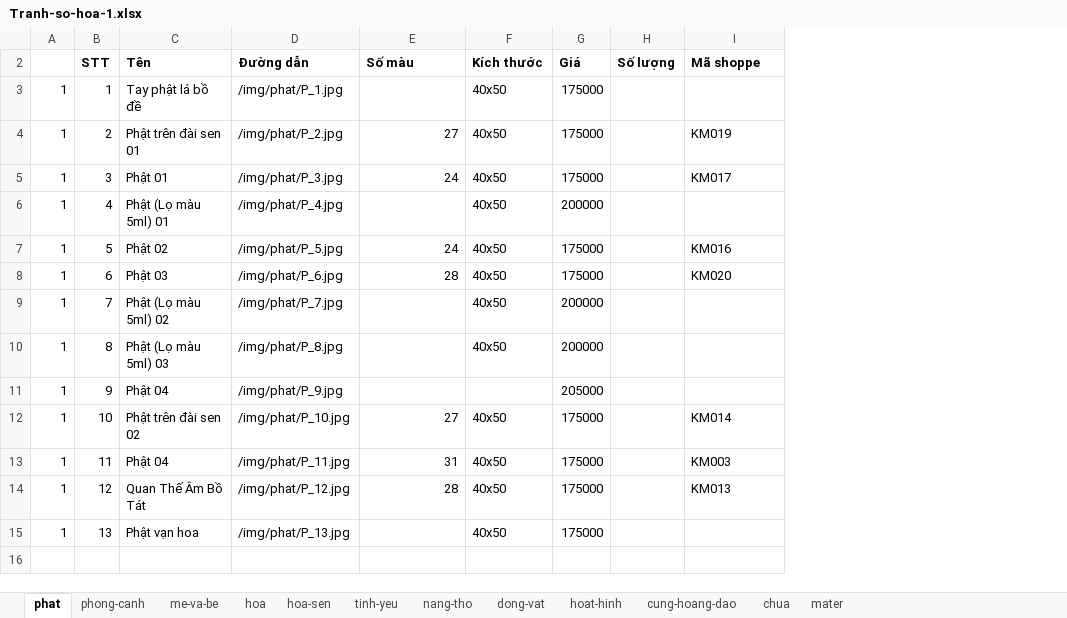
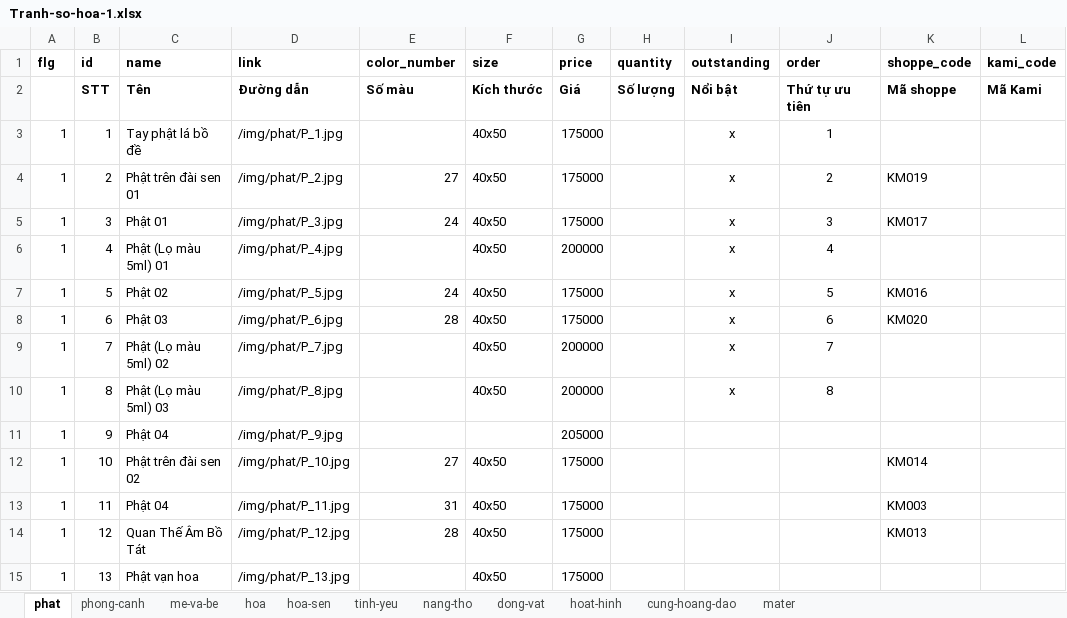
Before and after one commit to tranquangtanqt/kami, an Excel workbook: data-excel/Tranh-so-hoa-1.xlsx, sheet phat, drawn as a sheet; values as stored, in another font and other column widths than the file's, no borders; the diff names each change by its address in the sheet, - before the commit and + after, or states it on an @@ line.

```diff
--- a/data-excel/Tranh-so-hoa-1.xlsx (sheet phat)
+++ b/data-excel/Tranh-so-hoa-1.xlsx (sheet phat)
-sheet tab: chua
+column I, rows 2-10: Nổi bật | x | x | x | x | x | x | x | x
+column J, rows 2-10: Thứ tự ưu tiên | 1 | 2 | 3 | 4 | 5 | 6 | 7 | 8
+column L, row 2: Mã Kami
+row 1: flg | id | name | link | color_number | size | price | quantity | outstanding | order | shoppe_code | kami_code
```
Also changed, not shown: sheet tinh-yeu, sheet me-va-be, sheet cung-hoang-dao, sheet hoa-sen, sheet nang-tho, sheet hoat-hinh, 3 more sheets, formulas that keep their value, hidden cells, data-excel/Tranh-so-hoa-2.xlsx, 21 other files.
